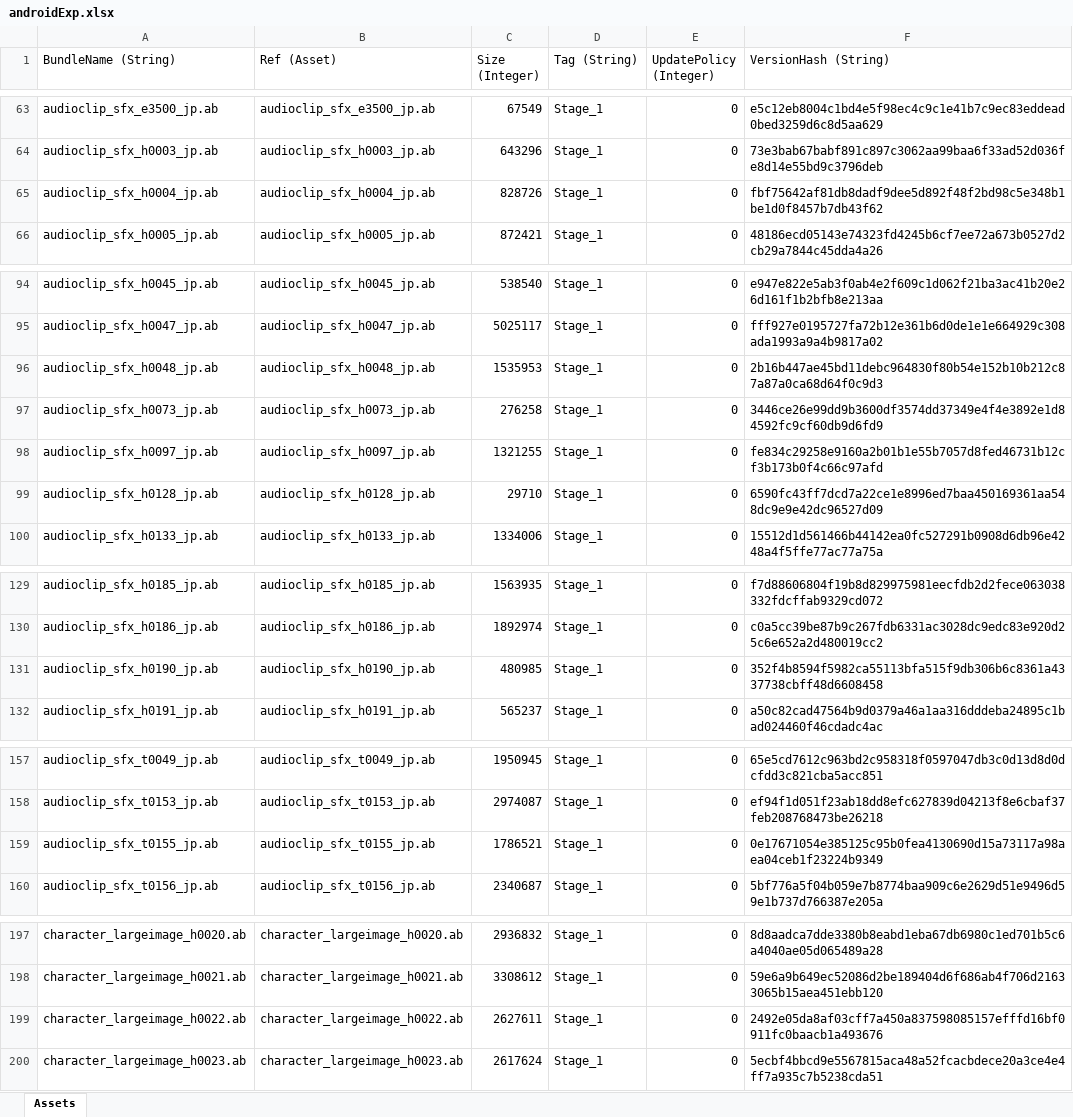
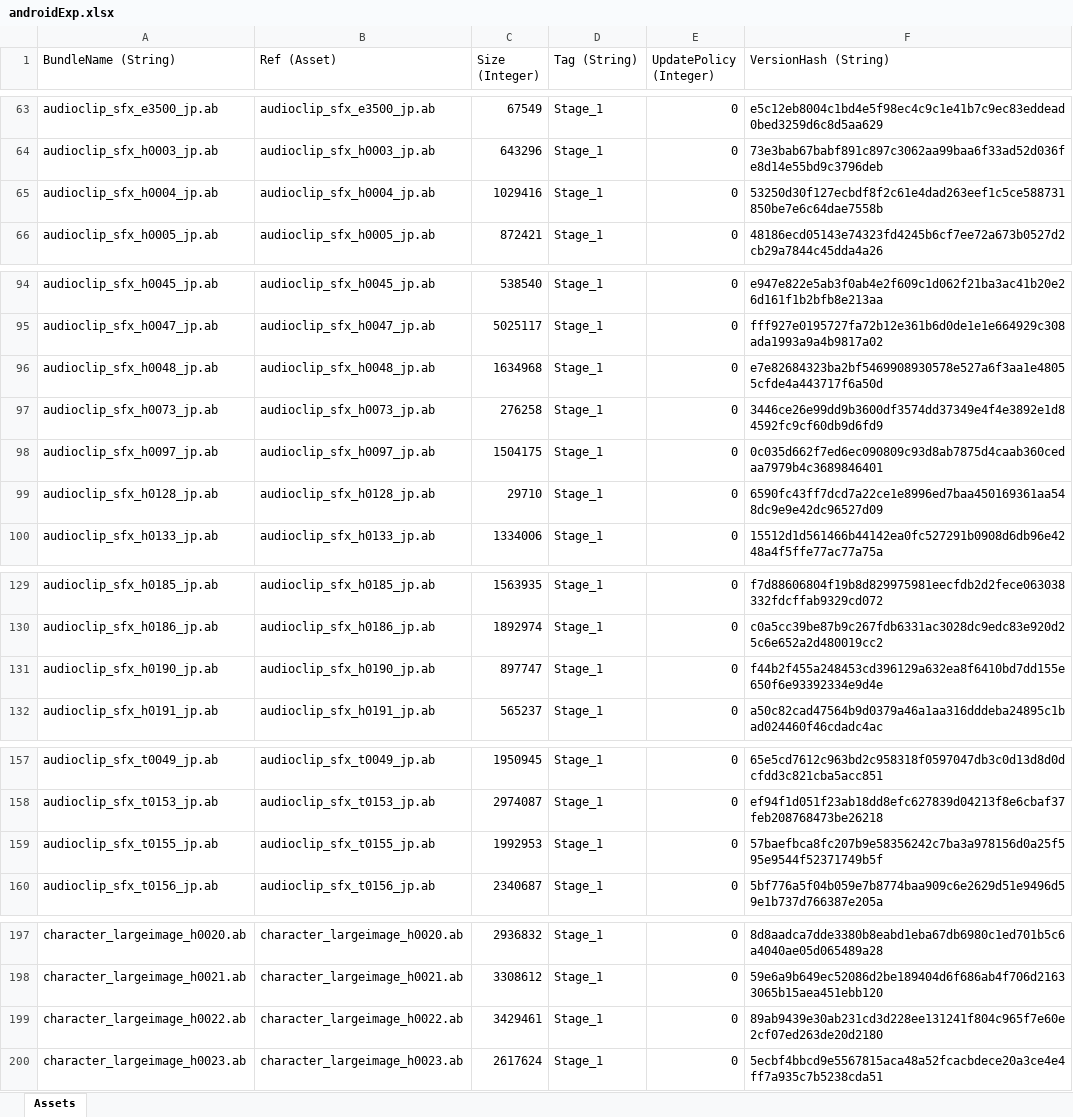
Before and after one commit to stu43005/sdorica-wiki-bot, an Excel workbook: client_gamedata/androidExp.xlsx, sheet Assets, drawn as a sheet; only a part is shown, gaps mark what is left out; values as stored, in another font and other column widths than the file's, no borders; the diff covers the shown part only; the diff names each change by its address in the sheet, - before the commit and + after, or states it on an @@ line.

```diff
--- a/client_gamedata/androidExp.xlsx (sheet Assets)
+++ b/client_gamedata/androidExp.xlsx (sheet Assets)
-C65 (Size (Integer)): 828726
+C65 (Size (Integer)): 1029416
-F65 (VersionHash (String)): fbf75642af81db8dadf9dee5d892f48f2bd98c5e348b1be1d0f8457b7db43f62
+F65 (VersionHash (String)): 53250d30f127ecbdf8f2c61e4dad263eef1c5ce588731850be7e6c64dae7558b
-C96 (Size (Integer)): 1535953
+C96 (Size (Integer)): 1634968
-F96 (VersionHash (String)): 2b16b447ae45bd11debc964830f80b54e152b10b212c87a87a0ca68d64f0c9d3
+F96 (VersionHash (String)): e7e82684323ba2bf5469908930578e527a6f3aa1e48055cfde4a443717f6a50d
-C98 (Size (Integer)): 1321255
+C98 (Size (Integer)): 1504175
-F98 (VersionHash (String)): fe834c29258e9160a2b01b1e55b7057d8fed46731b12cf3b173b0f4c66c97afd
+F98 (VersionHash (String)): 0c035d662f7ed6ec090809c93d8ab7875d4caab360cedaa7979b4c3689846401
-C131 (Size (Integer)): 480985
+C131 (Size (Integer)): 897747
-F131 (VersionHash (String)): 352f4b8594f5982ca55113bfa515f9db306b6c8361a4337738cbff48d6608458
+F131 (VersionHash (String)): f44b2f455a248453cd396129a632ea8f6410bd7dd155e650f6e93392334e9d4e
-C159 (Size (Integer)): 1786521
+C159 (Size (Integer)): 1992953
-F159 (VersionHash (String)): 0e17671054e385125c95b0fea4130690d15a73117a98aea04ceb1f23224b9349
+F159 (VersionHash (String)): 57baefbca8fc207b9e58356242c7ba3a978156d0a25f595e9544f52371749b5f
-C199 (Size (Integer)): 2627611
+C199 (Size (Integer)): 3429461
-F199 (VersionHash (String)): 2492e05da8af03cff7a450a837598085157efffd16bf0911fc0baacb1a493676
+F199 (VersionHash (String)): 89ab9439e30ab231cd3d228ee131241f804c965f7e60e2cf07ed263de20d2180
```
Also changed, not shown: 2 edited cells elsewhere in this sheet, client_gamedata/charAssets.xlsx, client_gamedata/ios/iosExp.xlsx, 25 other files.
